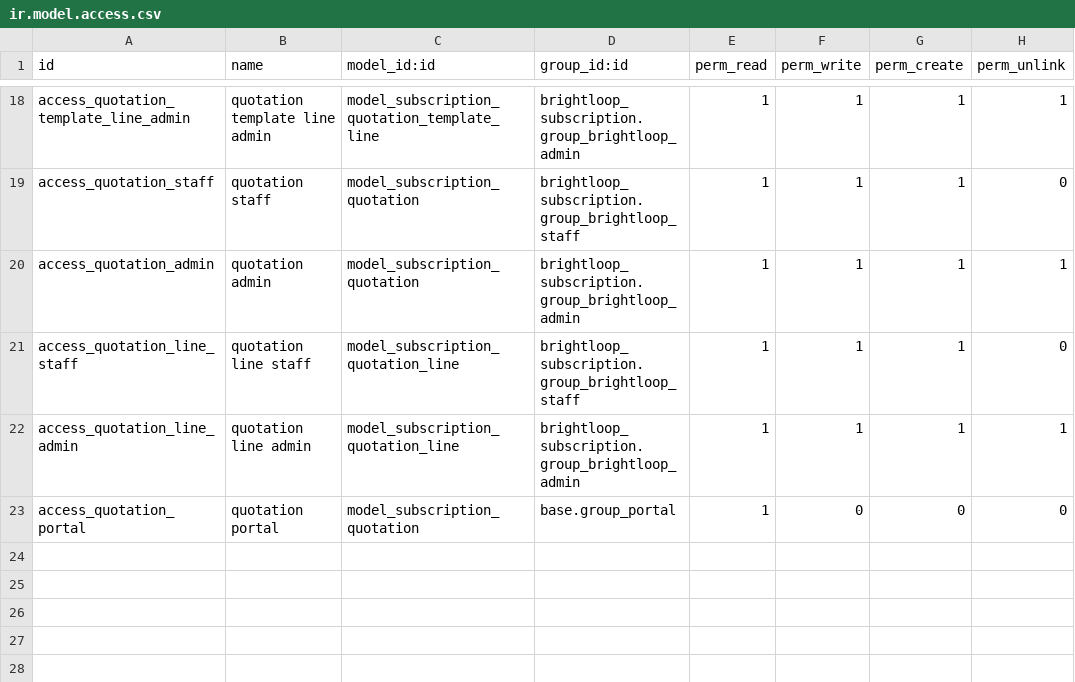
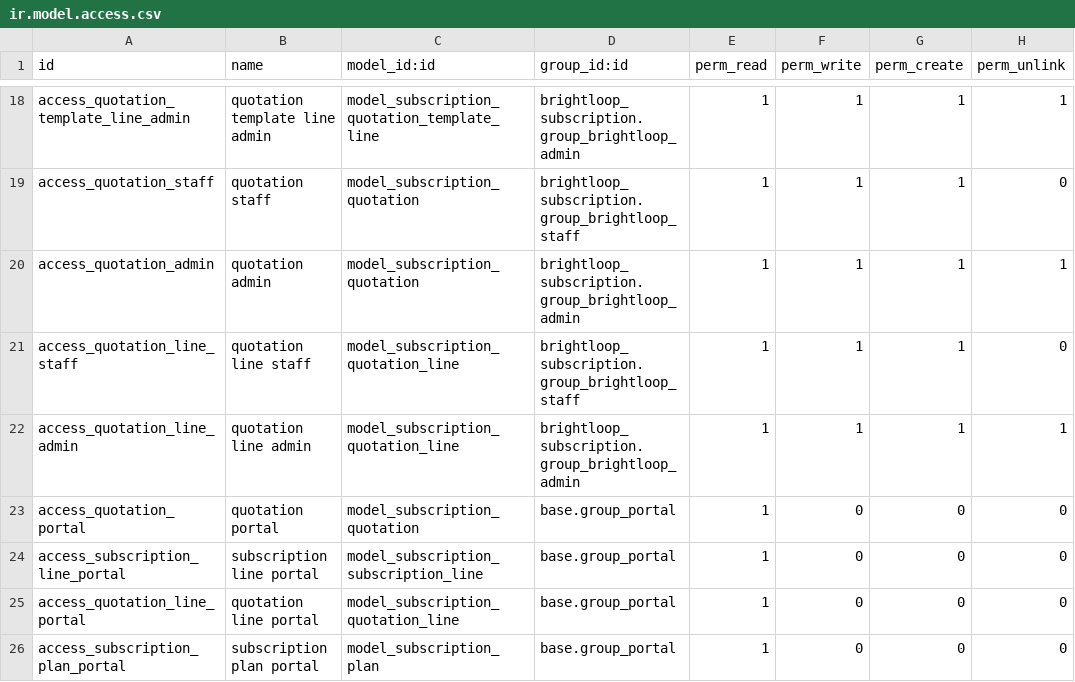
Before and after one commit to PriyanshiG-HUB/brightloop-odoo-hackathon, a CSV file: addons/brightloop_subscription/security/ir.model.access.csv, drawn as a sheet; only a part is shown, gaps mark what is left out.

Commit message:
feat: enhance tax computation, invoice smart button, portal line access, and multi-company rules

```diff
--- a/addons/brightloop_subscription/security/ir.model.access.csv
+++ b/addons/brightloop_subscription/security/ir.model.access.csv
@@ -23 +23,4 @@ access_quotation_line_admin,quotation line admin,model_subscription_quotation_li
 access_quotation_portal,quotation portal,model_subscription_quotation,base.group_portal,1,0,0,0
+access_subscription_line_portal,subscription line portal,model_subscription_subscription_line,base.group_portal,1,0,0,0
+access_quotation_line_portal,quotation line portal,model_subscription_quotation_line,base.group_portal,1,0,0,0
+access_subscription_plan_portal,subscription plan portal,model_subscription_plan,base.group_portal,1,0,0,0
```
Also changed, not shown: 6 other files.
